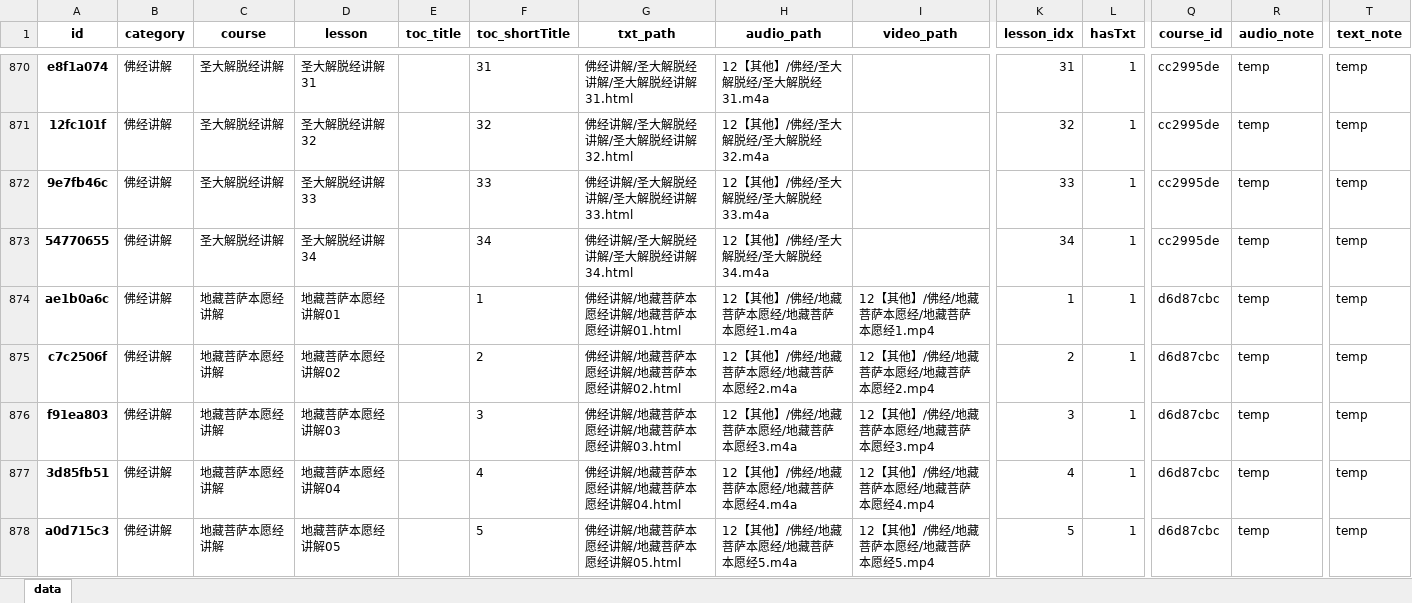
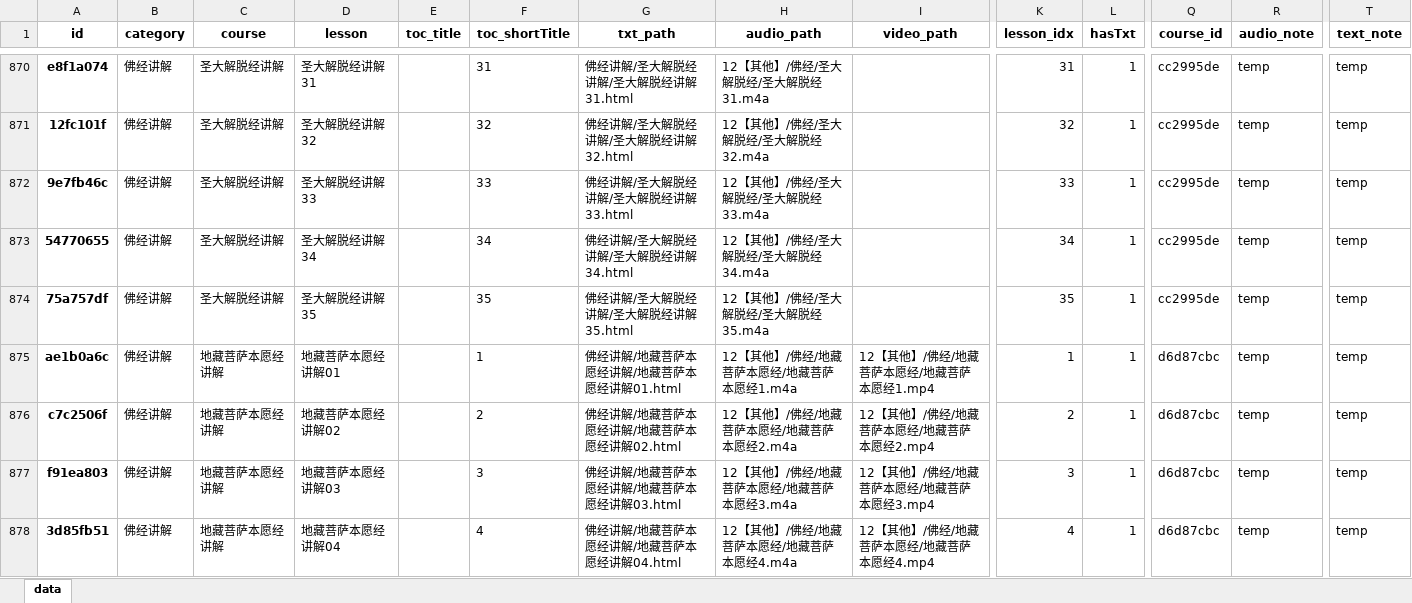
Before and after one commit to hliuleo/lamatxt, an Excel workbook: all_lesson.xlsx, sheet data, drawn as a sheet; only a part is shown, gaps mark what is left out; the shorter side is filled out with more unchanged rows; values as stored, in another font and other column widths than the file's, no borders; rows hold the shown columns only; the diff names each change by its address in the sheet, - before the commit and + after, or states it on an @@ line.

Commit message:
update data

```diff
--- a/all_lesson.xlsx (sheet data)
+++ b/all_lesson.xlsx (sheet data)
+row 874: 75a757df | 佛经讲解 | 圣大解脱经讲解 | 圣大解脱经讲解35 |  | 35 | 佛经讲解/圣大解脱经讲解/圣大解脱经讲解35.html | 12【其他】/佛经/圣大解脱经/圣大解脱经35.m4a |  | 35 | 1 | cc2995de | temp | temp
```
Also changed, not shown: all_course.xlsx, 1 other file.
